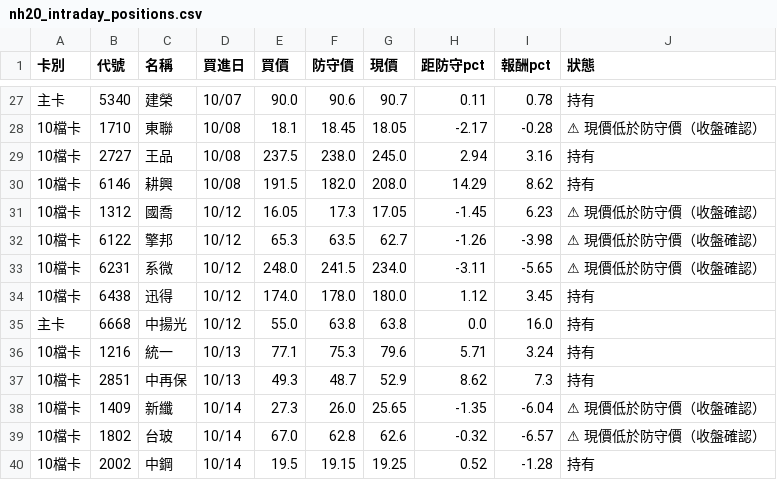
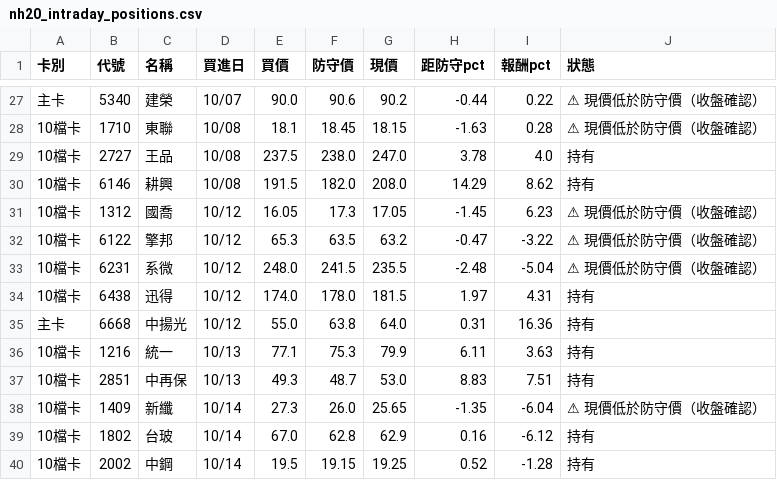
Before and after one commit to KevinYang515/disposal-signals, a CSV file: data/nh20/nh20_intraday_positions.csv, drawn as a sheet; only a part is shown, gaps mark what is left out; the diff covers the shown part only; the diff names each change by its address in the sheet, - before the commit and + after, or states it on an @@ line.

```diff
--- a/data/nh20/nh20_intraday_positions.csv
+++ b/data/nh20/nh20_intraday_positions.csv
-G27 (現價): 90.7
+G27 (現價): 90.2
-H27 (距防守pct): 0.11
+H27 (距防守pct): -0.44
-I27 (報酬pct): 0.78
+I27 (報酬pct): 0.22
-J27 (狀態): 持有
+J27 (狀態): ⚠ 現價低於防守價（收盤確認）
-G28 (現價): 18.05
+G28 (現價): 18.15
-H28 (距防守pct): -2.17
+H28 (距防守pct): -1.63
-I28 (報酬pct): -0.28
+I28 (報酬pct): 0.28
-G29 (現價): 245.0
+G29 (現價): 247.0
-H29 (距防守pct): 2.94
+H29 (距防守pct): 3.78
-I29 (報酬pct): 3.16
+I29 (報酬pct): 4.0
-G32 (現價): 62.7
+G32 (現價): 63.2
-H32 (距防守pct): -1.26
+H32 (距防守pct): -0.47
-I32 (報酬pct): -3.98
+I32 (報酬pct): -3.22
-G33 (現價): 234.0
+G33 (現價): 235.5
-H33 (距防守pct): -3.11
+H33 (距防守pct): -2.48
-I33 (報酬pct): -5.65
+I33 (報酬pct): -5.04
-G34 (現價): 180.0
+G34 (現價): 181.5
-H34 (距防守pct): 1.12
+H34 (距防守pct): 1.97
-I34 (報酬pct): 3.45
+I34 (報酬pct): 4.31
-G35 (現價): 63.8
+G35 (現價): 64.0
-H35 (距防守pct): 0.0
+H35 (距防守pct): 0.31
-I35 (報酬pct): 16.0
+I35 (報酬pct): 16.36
-G36 (現價): 79.6
+G36 (現價): 79.9
-H36 (距防守pct): 5.71
+H36 (距防守pct): 6.11
-I36 (報酬pct): 3.24
+I36 (報酬pct): 3.63
-G37 (現價): 52.9
+G37 (現價): 53.0
-H37 (距防守pct): 8.62
+H37 (距防守pct): 8.83
-I37 (報酬pct): 7.3
+I37 (報酬pct): 7.51
-G39 (現價): 62.6
+G39 (現價): 62.9
-H39 (距防守pct): -0.32
+H39 (距防守pct): 0.16
-I39 (報酬pct): -6.57
+I39 (報酬pct): -6.12
-J39 (狀態): ⚠ 現價低於防守價（收盤確認）
+J39 (狀態): 持有
```
Also changed, not shown: 82 edited cells elsewhere in this file, data/nh20/nh20_intraday.csv, 1 other file.
